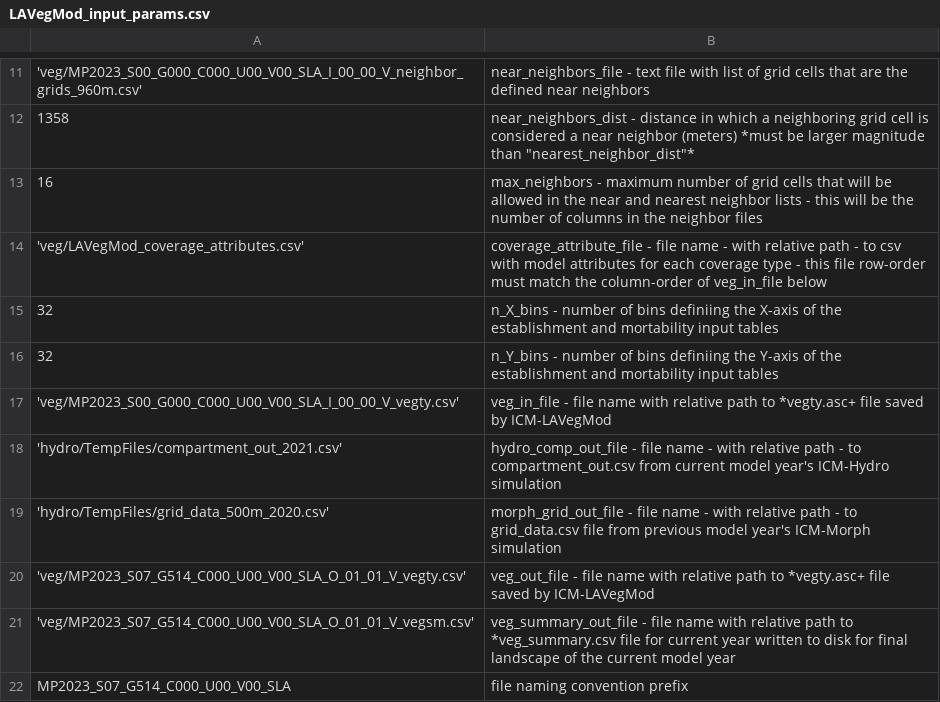
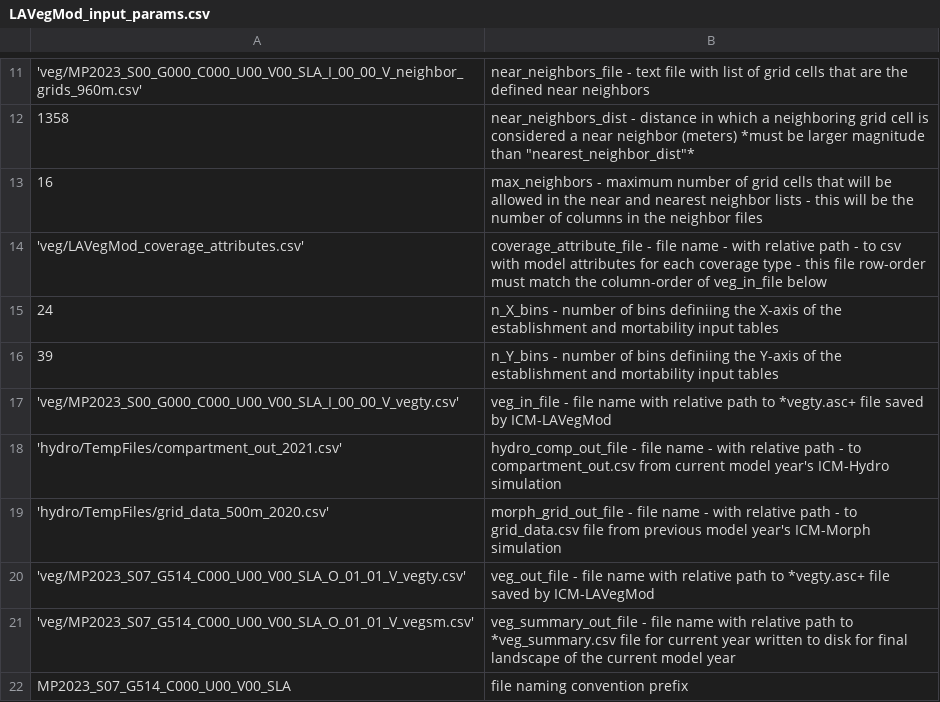
Before and after one commit to CPRA-MP/ICM_LAVegMod, a CSV file: LAVegMod_input_params.csv, drawn as a sheet; only a part is shown, gaps mark what is left out.

Commit message:
final input table sizes

```diff
--- a/LAVegMod_input_params.csv
+++ b/LAVegMod_input_params.csv
@@ -14,4 +14,4 @@
 'veg/LAVegMod_coverage_attributes.csv',coverage_attribute_file - file name - with relative path - to csv with model attributes for each coverage type - this file row-order must match the column-order of veg_in_file below
-32, n_X_bins - number of bins definiing the X-axis of the establishment and mortability input tables
-32, n_Y_bins - number of bins definiing the Y-axis of the establishment and mortability input tables
+24, n_X_bins - number of bins definiing the X-axis of the establishment and mortability input tables
+39, n_Y_bins - number of bins definiing the Y-axis of the establishment and mortability input tables
 'veg/MP2023_S00_G000_C000_U00_V00_SLA_I_00_00_V_vegty.csv', veg_in_file - file name with relative path to *vegty.asc+ file saved by ICM-LAVegMod
```
